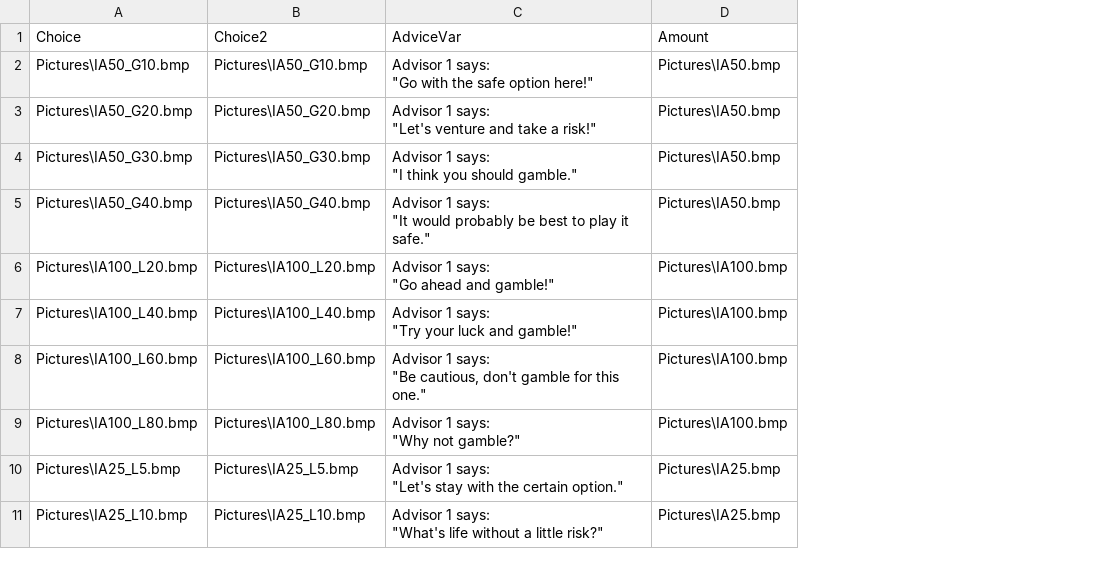
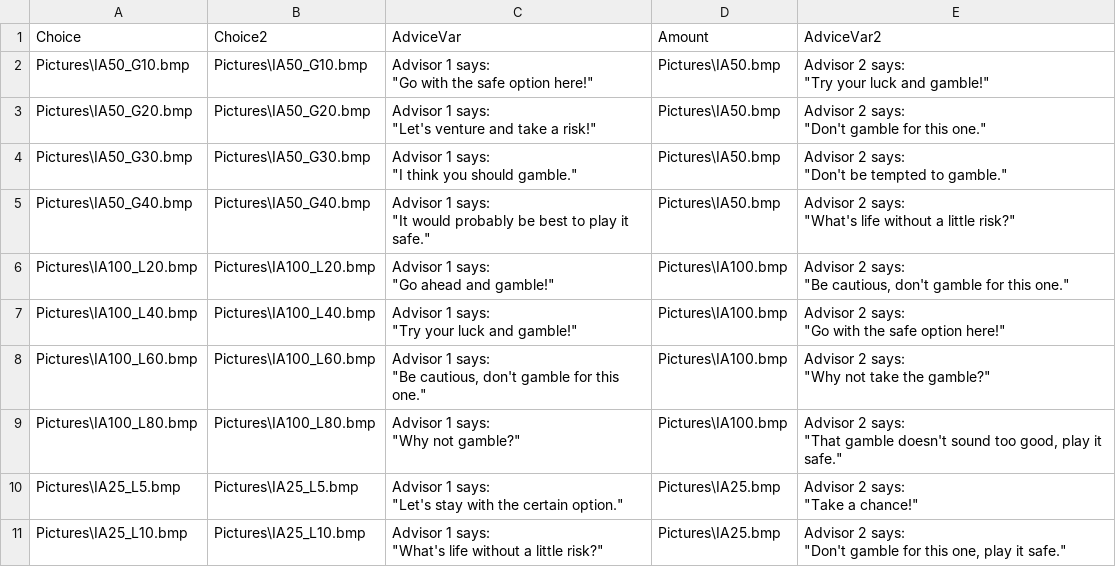
Before and after one commit to fareri-lab/GamblingAdviceTask, a CSV file: Conditions.csv, drawn as a sheet; only a part is shown; ↵ is a line break in a cell; the diff names each change by its address in the sheet, - before the commit and + after, or states it on an @@ line.

Commit message:
Add files via upload

```diff
--- a/Conditions.csv
+++ b/Conditions.csv
+column E (AdviceVar2), rows 2-11: Advisor 2 says: ↵ "Try your luck and gamble!" | Advisor 2 says: ↵ "Don't gamble for this one." | Advisor 2 says: ↵ "Don't be tempted to gamble." | Advisor 2 says: ↵ "What's life without a little risk?" | Advisor 2 says: ↵ "Be cautious, don't gamble for this one." | Advisor 2 says: ↵ "Go with the safe option here!" | Advisor 2 says: ↵ "Why not take the gamble?" | Advisor 2 says: ↵ "That gamble doesn't sound too good, play it safe." | Advisor 2 says: ↵ "Take a chance!" | Advisor 2 says: ↵ "Don't gamble for this one, play it safe."
```
